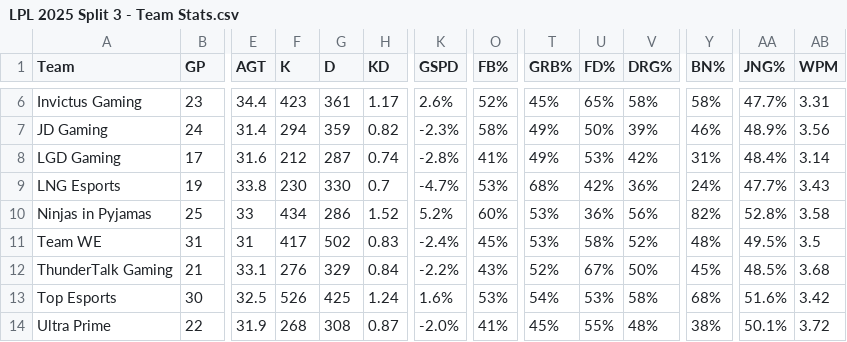
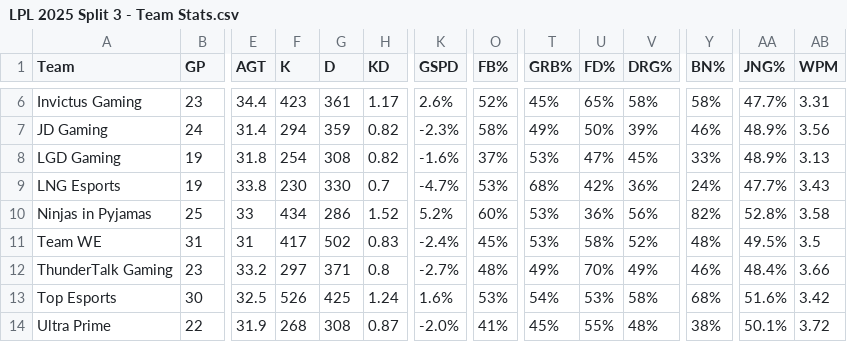
Before and after one commit to HeorhiiVech/lolab, a CSV file: LPL 2025 Split 3 - Team Stats.csv, drawn as a sheet; only a part is shown, gaps mark what is left out; the diff covers the shown part only; the diff names each change by its address in the sheet, - before the commit and + after, or states it on an @@ line.

```diff
--- a/LPL 2025 Split 3 - Team Stats.csv
+++ b/LPL 2025 Split 3 - Team Stats.csv
-B8 (GP): 17
+B8 (GP): 19
-E8 (AGT): 31.6
+E8 (AGT): 31.8
-F8 (K): 212
+F8 (K): 254
-G8 (D): 287
+G8 (D): 308
-H8 (KD): 0.74
+H8 (KD): 0.82
-K8 (GSPD): -2.8%
+K8 (GSPD): -1.6%
-O8 (FB%): 41%
+O8 (FB%): 37%
-T8 (GRB%): 49%
+T8 (GRB%): 53%
-U8 (FD%): 53%
+U8 (FD%): 47%
-V8 (DRG%): 42%
+V8 (DRG%): 45%
-Y8 (BN%): 31%
+Y8 (BN%): 33%
-AA8 (JNG%): 48.4%
+AA8 (JNG%): 48.9%
-AB8 (WPM): 3.14
+AB8 (WPM): 3.13
-B12 (GP): 21
+B12 (GP): 23
-E12 (AGT): 33.1
+E12 (AGT): 33.2
-F12 (K): 276
+F12 (K): 297
-G12 (D): 329
+G12 (D): 371
-H12 (KD): 0.84
+H12 (KD): 0.8
-K12 (GSPD): -2.2%
+K12 (GSPD): -2.7%
-O12 (FB%): 43%
+O12 (FB%): 48%
-T12 (GRB%): 52%
+T12 (GRB%): 49%
-U12 (FD%): 67%
+U12 (FD%): 70%
-V12 (DRG%): 50%
+V12 (DRG%): 49%
-Y12 (BN%): 45%
+Y12 (BN%): 46%
-AA12 (JNG%): 48.5%
+AA12 (JNG%): 48.4%
-AB12 (WPM): 3.68
+AB12 (WPM): 3.66
```
Also changed, not shown: 44 edited cells elsewhere in this file, LCK 2025 Rounds 3-5 - Team Stats.csv, LCK 2025.csv, 5 other files.
